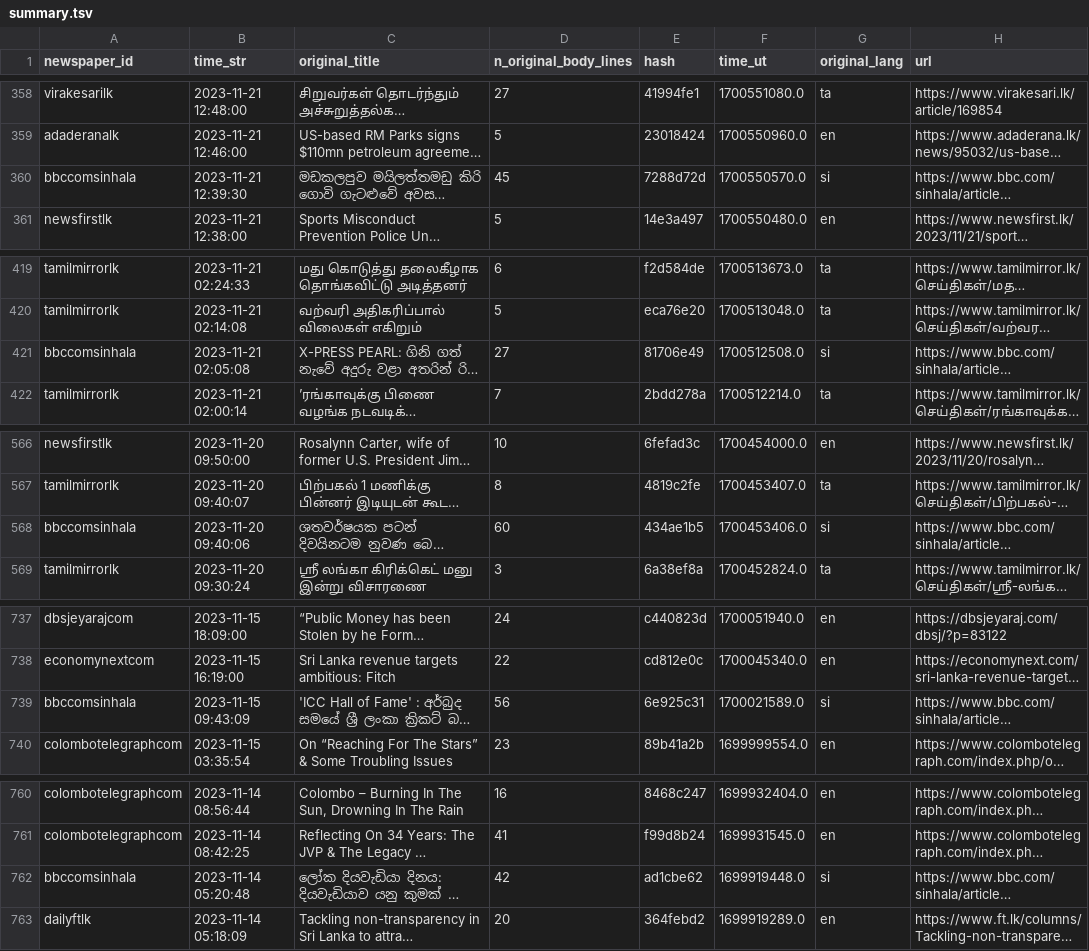
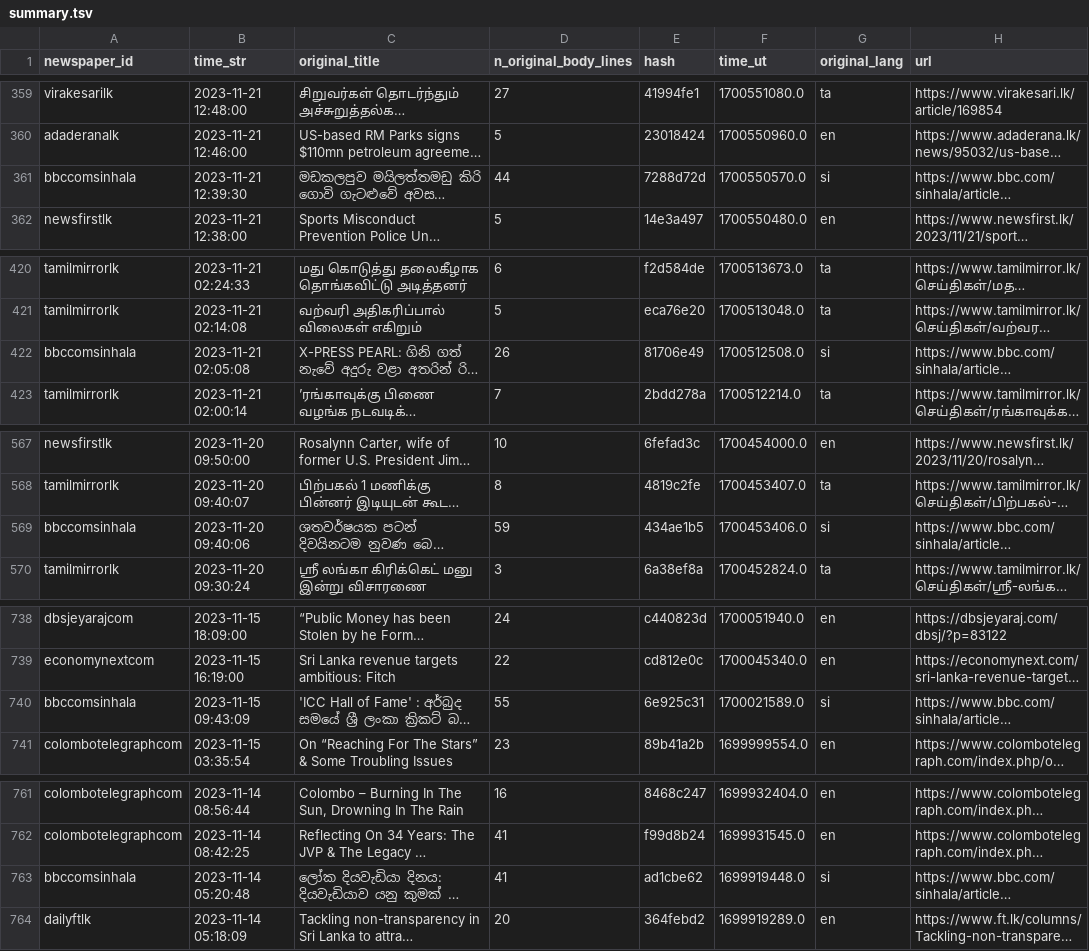
Before and after one commit to nuuuwan/news_lk3_data, a TSV file: reports/summary.tsv, drawn as a sheet; only a part is shown, gaps mark what is left out; long unchanged cells end in …; addresses are those after the commit; the diff covers the shown part only; the diff names each change by its address in the sheet, - before the commit and + after, or states it on an @@ line.

```diff
--- a/reports/summary.tsv
+++ b/reports/summary.tsv
-D361 (n_original_body_lines): 45
+D361 (n_original_body_lines): 44
-D422 (n_original_body_lines): 27
+D422 (n_original_body_lines): 26
-D569 (n_original_body_lines): 60
+D569 (n_original_body_lines): 59
-D740 (n_original_body_lines): 56
+D740 (n_original_body_lines): 55
-D763 (n_original_body_lines): 42
+D763 (n_original_body_lines): 41
```
Also changed, not shown: 1 added row and 14 edited cells elsewhere in this file, 1 other file.
